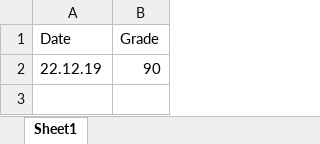
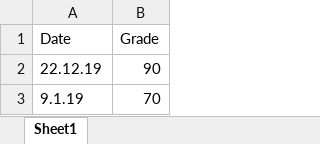
Before and after one commit to amit9530/Stark_Industries, an Excel workbook: 123456789.xlsx, sheet Sheet1, drawn as a sheet; values as stored, in another font and other column widths than the file's, no borders; the diff names each change by its address in the sheet, - before the commit and + after, or states it on an @@ line.

Commit message:
adding print_grades

```diff
--- a/123456789.xlsx (sheet Sheet1)
+++ b/123456789.xlsx (sheet Sheet1)
+row 3: 9.1.19 | 70
```
Also changed, not shown: 1 other file.
